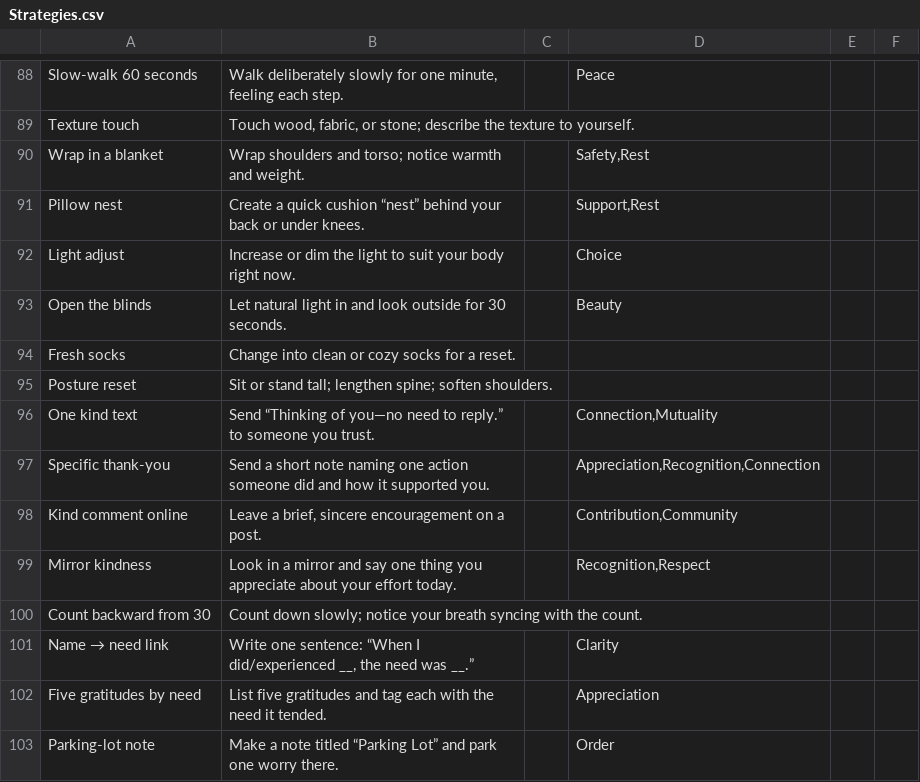
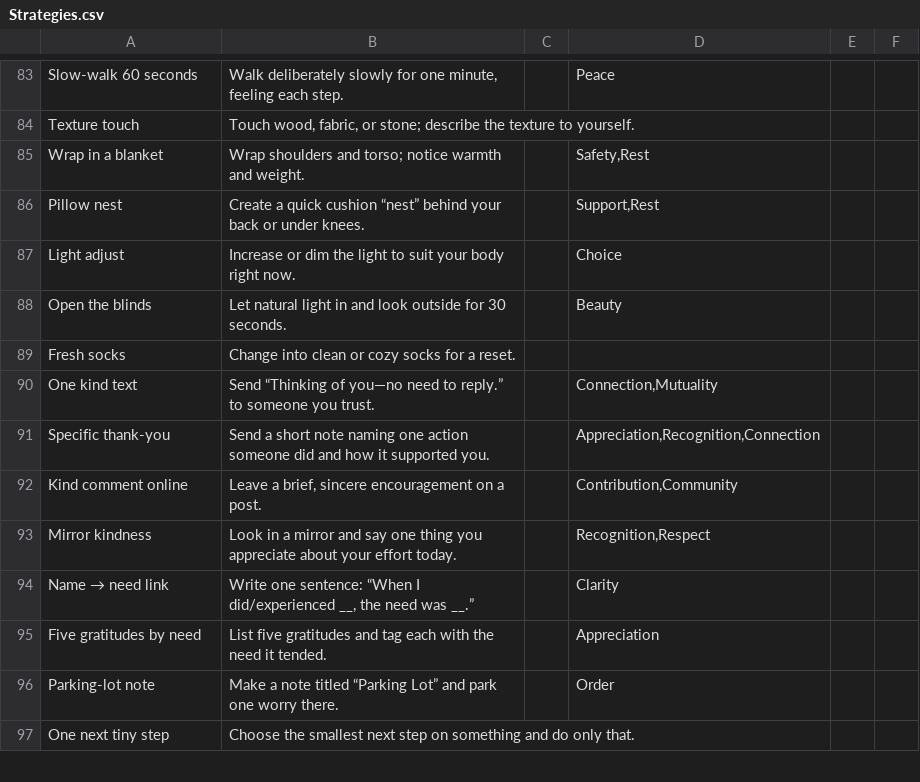
Before and after one commit to natanai/nvc-app, a CSV file: data/Strategies.csv, drawn as a sheet; only a part is shown, gaps mark what is left out; the shorter side is filled out with more unchanged rows; the diff covers the shown part only.

```diff
--- a/data/Strategies.csv
+++ b/data/Strategies.csv
@@ -97,3 +92,2 @@ Open the blinds,Let natural light in and look outside for 30 seconds.,,Beauty,,
 Fresh socks,Change into clean or cozy socks for a reset.,,,,
-Posture reset,Sit or stand tall; lengthen spine; soften shoulders.,,,,
 One kind text,Send “Thinking of you—no need to reply.” to someone you trust.,,"Connection,Mutuality",,
@@ -102,3 +96,2 @@ Kind comment online,"Leave a brief, sincere encouragement on a post.",,"Contribu
 Mirror kindness,Look in a mirror and say one thing you appreciate about your effort today.,,"Recognition,Respect",,
-Count backward from 30,Count down slowly; notice your breath syncing with the count.,,,,
 Name → need link,"Write one sentence: “When I did/experienced __, the need was __.”",,Clarity,,
```
Also changed, not shown: 5 removed rows and 11 edited cells elsewhere in this file, data/Needs.csv, 18 other files.
